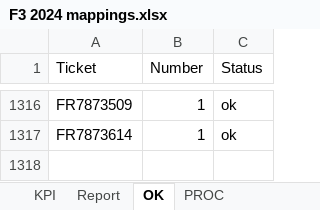
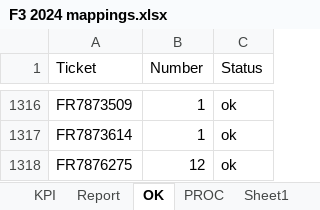
Before and after one commit to violencepierre/GCOH-Tickets-for-Processing, an Excel workbook: F3 2024 mappings.xlsx, sheet OK, drawn as a sheet; only a part is shown, gaps mark what is left out; values as stored, in another font and other column widths than the file's, no borders; conditional formats and table styles not drawn; the diff names each change by its address in the sheet, - before the commit and + after, or states it on an @@ line.

```diff
--- a/F3 2024 mappings.xlsx (sheet OK)
+++ b/F3 2024 mappings.xlsx (sheet OK)
+sheet tab: Sheet1
+row 1318: FR7876275 | 12 | ok
```
Also changed, not shown: sheet PROC, sheet KPI, sheet Report, hidden cells.
